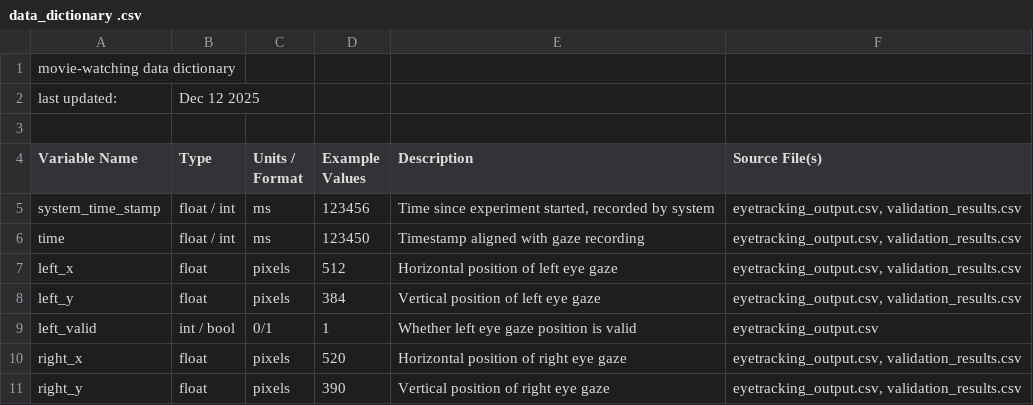
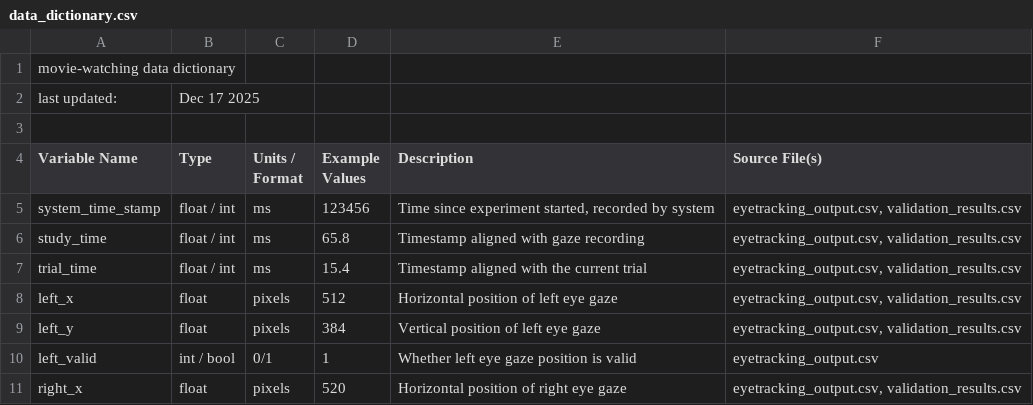
Before and after one commit to vislearnlab/movie-watching, a CSV file: documentation/data_dictionary.csv (was documentation/data_dictionary .csv), drawn as a sheet; only a part is shown; the shorter side is filled out with more unchanged rows.

Commit message:
Added minimal README, some data dictionary updates

```diff
--- a/documentation/data_dictionary .csv
+++ b/documentation/data_dictionary.csv
@@ -1,3 +1,3 @@
 movie-watching data dictionary,,,,,
-last updated:,Dec 12 2025,,,,
+last updated:,Dec 17 2025,,,,
 ,,,,,
@@ -5,3 +5,4 @@ Variable Name,Type,Units / Format,Example Values,Description,Source File(s)
 system_time_stamp,float / int,ms,123456,"Time since experiment started, recorded by system","eyetracking_output.csv, validation_results.csv"
-time,float / int,ms,123450,Timestamp aligned with gaze recording,"eyetracking_output.csv, validation_results.csv"
+study_time,float / int,ms,65.8,Timestamp aligned with gaze recording,"eyetracking_output.csv, validation_results.csv"
+trial_time,float / int,ms,15.4,Timestamp aligned with the current trial,"eyetracking_output.csv, validation_results.csv"
 left_x,float,pixels,512,Horizontal position of left eye gaze,"eyetracking_output.csv, validation_results.csv"
```
Also changed, not shown: 3 other files.
